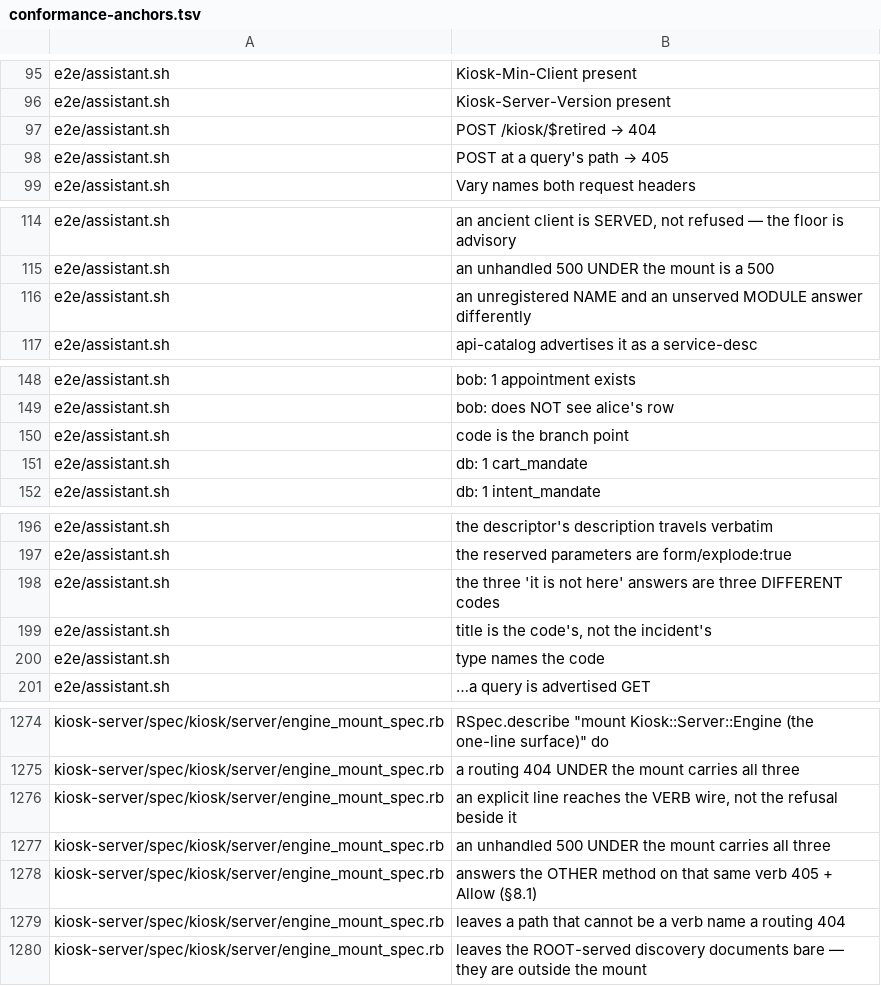
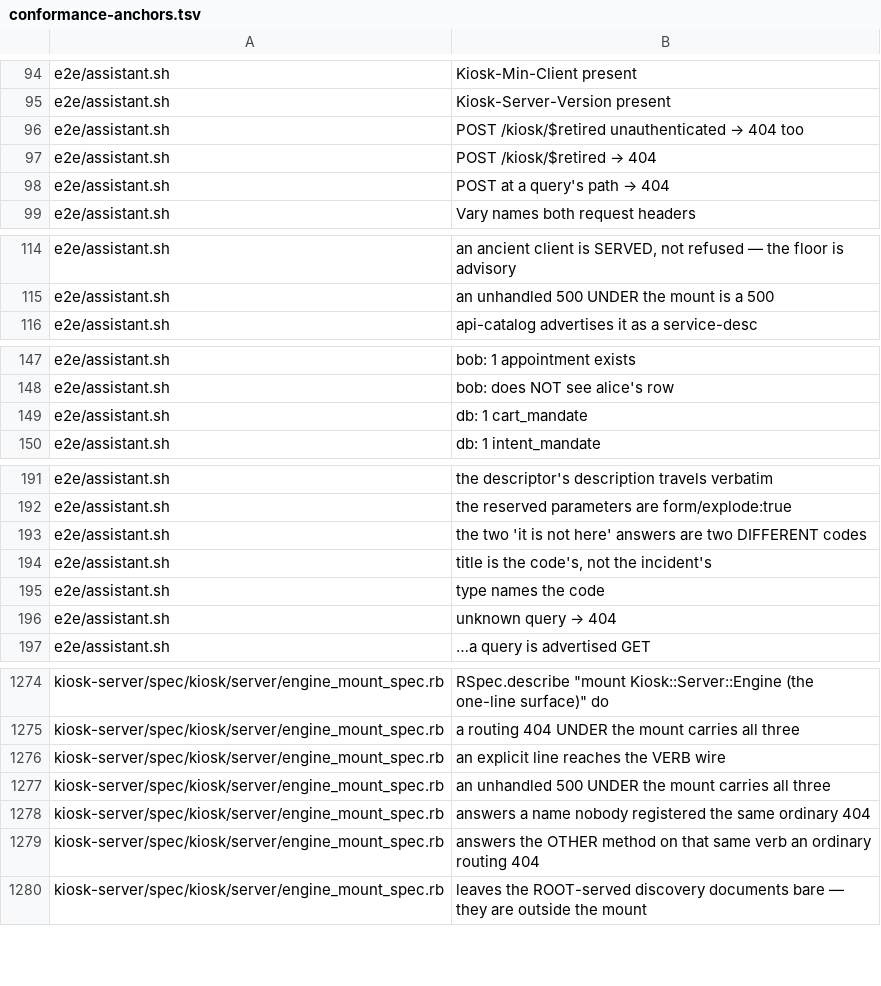
Before and after one commit to kiosk-hq/kiosk, a TSV file: spec/conformance-anchors.tsv, drawn as a sheet; only a part is shown, gaps mark what is left out; the diff covers the shown part only.

```diff
--- a/spec/conformance-anchors.tsv
+++ b/spec/conformance-anchors.tsv
@@ -96,4 +95,5 @@ e2e/assistant.sh	Kiosk-Min-Client present
 e2e/assistant.sh	Kiosk-Server-Version present
+e2e/assistant.sh	POST /kiosk/$retired unauthenticated → 404 too
 e2e/assistant.sh	POST /kiosk/$retired → 404
-e2e/assistant.sh	POST at a query's path → 405
+e2e/assistant.sh	POST at a query's path → 404
 e2e/assistant.sh	Vary names both request headers
@@ -115,3 +115,2 @@ e2e/assistant.sh	an ancient client is SERVED, not refused — the floor is advis
 e2e/assistant.sh	an unhandled 500 UNDER the mount is a 500
-e2e/assistant.sh	an unregistered NAME and an unserved MODULE answer differently
 e2e/assistant.sh	api-catalog advertises it as a service-desc
@@ -149,3 +148,2 @@ e2e/assistant.sh	bob: 1 appointment exists
 e2e/assistant.sh	bob: does NOT see alice's row
-e2e/assistant.sh	code is the branch point
 e2e/assistant.sh	db: 1 cart_mandate
@@ -197,5 +192,6 @@ e2e/assistant.sh	the descriptor's description travels verbatim
 e2e/assistant.sh	the reserved parameters are form/explode:true
-e2e/assistant.sh	the three 'it is not here' answers are three DIFFERENT codes
+e2e/assistant.sh	the two 'it is not here' answers are two DIFFERENT codes
 e2e/assistant.sh	title is the code's, not the incident's
 e2e/assistant.sh	type names the code
+e2e/assistant.sh	unknown query → 404
 e2e/assistant.sh	…a query is advertised GET
@@ -1275,6 +1275,6 @@ kiosk-server/spec/kiosk/server/engine_mount_spec.rb	RSpec.describe "mount Kiosk:
 kiosk-server/spec/kiosk/server/engine_mount_spec.rb	a routing 404 UNDER the mount carries all three
-kiosk-server/spec/kiosk/server/engine_mount_spec.rb	an explicit line reaches the VERB wire, not the refusal beside it
+kiosk-server/spec/kiosk/server/engine_mount_spec.rb	an explicit line reaches the VERB wire
 kiosk-server/spec/kiosk/server/engine_mount_spec.rb	an unhandled 500 UNDER the mount carries all three
-kiosk-server/spec/kiosk/server/engine_mount_spec.rb	answers the OTHER method on that same verb 405 + Allow (§8.1)
-kiosk-server/spec/kiosk/server/engine_mount_spec.rb	leaves a path that cannot be a verb name a routing 404
+kiosk-server/spec/kiosk/server/engine_mount_spec.rb	answers a name nobody registered the same ordinary 404
+kiosk-server/spec/kiosk/server/engine_mount_spec.rb	answers the OTHER method on that same verb an ordinary routing 404
 kiosk-server/spec/kiosk/server/engine_mount_spec.rb	leaves the ROOT-served discovery documents bare — they are outside the mount
```
Also changed, not shown: 7 added rows, 7 removed rows and 2 edited cells elsewhere in this file, spec/public-spec-sections.tsv, 3 other files.
